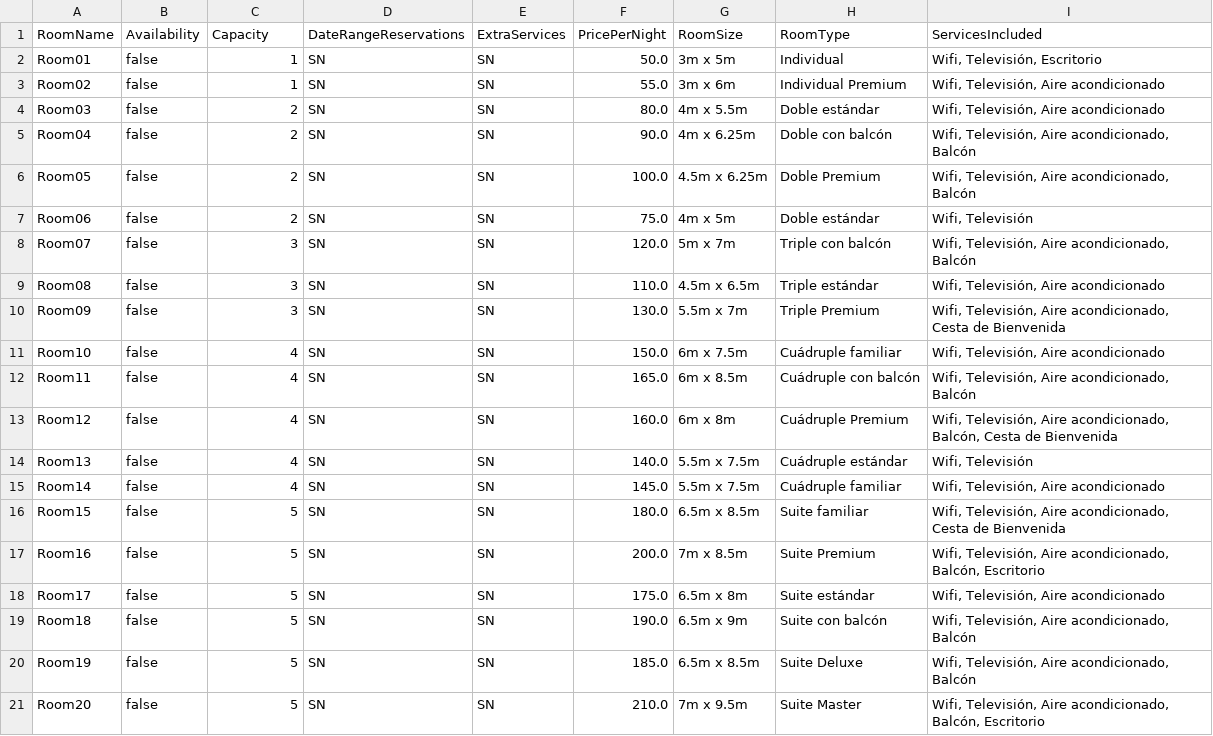
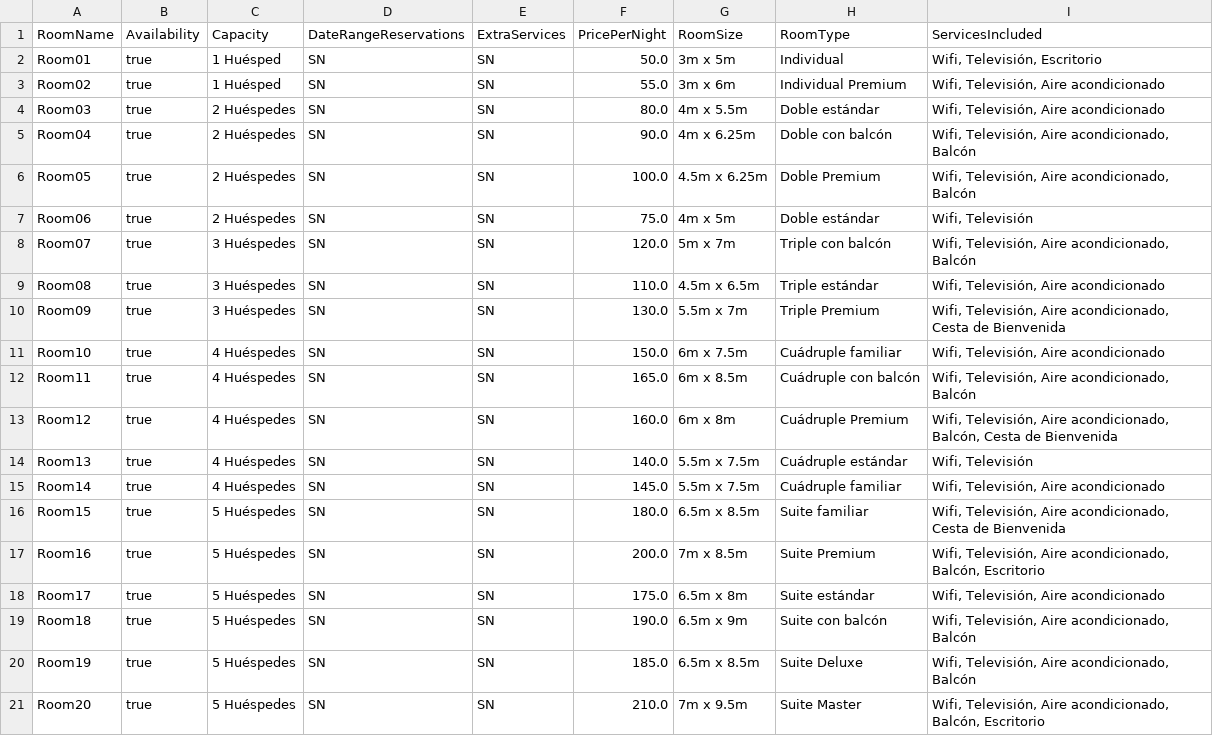
Before and after one commit to ACLima21/POOP2ProyectoLimaLanche, a CSV file: P2Proyecto_Lanche_Lima/RoomsCSVLancheLima.csv, drawn as a sheet.

Commit message:
Proyecto Poo v0.2.6
+Se mejoró la validación de las fechas, ahora valida correctamente el día, mes y año según el mes se valida el día y también años bisiestos.
+También el método encargado de subir los datos a la tabla ahora funciona correctamente.

```diff
--- a/P2Proyecto_Lanche_Lima/RoomsCSVLancheLima.csv
+++ b/P2Proyecto_Lanche_Lima/RoomsCSVLancheLima.csv
@@ -1,21 +1,21 @@
 RoomName|Availability|Capacity|DateRangeReservations|ExtraServices|PricePerNight|RoomSize|RoomType|ServicesIncluded
-Room01|false|1|SN|SN|50.0|3m x 5m|Individual|Wifi, Televisión, Escritorio
-Room02|false|1|SN|SN|55.0|3m x 6m|Individual Premium|Wifi, Televisión, Aire acondicionado
-Room03|false|2|SN|SN|80.0|4m x 5.5m|Doble estándar|Wifi, Televisión, Aire acondicionado
-Room04|false|2|SN|SN|90.0|4m x 6.25m|Doble con balcón|Wifi, Televisión, Aire acondicionado, Balcón
-Room05|false|2|SN|SN|100.0|4.5m x 6.25m|Doble Premium|Wifi, Televisión, Aire acondicionado, Balcón
-Room06|false|2|SN|SN|75.0|4m x 5m|Doble estándar|Wifi, Televisión
-Room07|false|3|SN|SN|120.0|5m x 7m|Triple con balcón|Wifi, Televisión, Aire acondicionado, Balcón
-Room08|false|3|SN|SN|110.0|4.5m x 6.5m|Triple estándar|Wifi, Televisión, Aire acondicionado
-Room09|false|3|SN|SN|130.0|5.5m x 7m|Triple Premium|Wifi, Televisión, Aire acondicionado, Cesta de Bienvenida
-Room10|false|4|SN|SN|150.0|6m x 7.5m|Cuádruple familiar|Wifi, Televisión, Aire acondicionado
-Room11|false|4|SN|SN|165.0|6m x 8.5m|Cuádruple con balcón|Wifi, Televisión, Aire acondicionado, Balcón
-Room12|false|4|SN|SN|160.0|6m x 8m|Cuádruple Premium|Wifi, Televisión, Aire acondicionado, Balcón, Cesta de Bienvenida
-Room13|false|4|SN|SN|140.0|5.5m x 7.5m|Cuádruple estándar|Wifi, Televisión
-Room14|false|4|SN|SN|145.0|5.5m x 7.5m|Cuádruple familiar|Wifi, Televisión, Aire acondicionado
-Room15|false|5|SN|SN|180.0|6.5m x 8.5m|Suite familiar|Wifi, Televisión, Aire acondicionado, Cesta de Bienvenida
-Room16|false|5|SN|SN|200.0|7m x 8.5m|Suite Premium|Wifi, Televisión, Aire acondicionado, Balcón, Escritorio
-Room17|false|5|SN|SN|175.0|6.5m x 8m|Suite estándar|Wifi, Televisión, Aire acondicionado
-Room18|false|5|SN|SN|190.0|6.5m x 9m|Suite con balcón|Wifi, Televisión, Aire acondicionado, Balcón
-Room19|false|5|SN|SN|185.0|6.5m x 8.5m|Suite Deluxe|Wifi, Televisión, Aire acondicionado, Balcón
-Room20|false|5|SN|SN|210.0|7m x 9.5m|Suite Master|Wifi, Televisión, Aire acondicionado, Balcón, Escritorio
+Room01|true|1 Huésped|SN|SN|50.0|3m x 5m|Individual|Wifi, Televisión, Escritorio
+Room02|true|1 Huésped|SN|SN|55.0|3m x 6m|Individual Premium|Wifi, Televisión, Aire acondicionado
+Room03|true|2 Huéspedes|SN|SN|80.0|4m x 5.5m|Doble estándar|Wifi, Televisión, Aire acondicionado
+Room04|true|2 Huéspedes|SN|SN|90.0|4m x 6.25m|Doble con balcón|Wifi, Televisión, Aire acondicionado, Balcón
+Room05|true|2 Huéspedes|SN|SN|100.0|4.5m x 6.25m|Doble Premium|Wifi, Televisión, Aire acondicionado, Balcón
+Room06|true|2 Huéspedes|SN|SN|75.0|4m x 5m|Doble estándar|Wifi, Televisión
+Room07|true|3 Huéspedes|SN|SN|120.0|5m x 7m|Triple con balcón|Wifi, Televisión, Aire acondicionado, Balcón
+Room08|true|3 Huéspedes|SN|SN|110.0|4.5m x 6.5m|Triple estándar|Wifi, Televisión, Aire acondicionado
+Room09|true|3 Huéspedes|SN|SN|130.0|5.5m x 7m|Triple Premium|Wifi, Televisión, Aire acondicionado, Cesta de Bienvenida
+Room10|true|4 Huéspedes|SN|SN|150.0|6m x 7.5m|Cuádruple familiar|Wifi, Televisión, Aire acondicionado
+Room11|true|4 Huéspedes|SN|SN|165.0|6m x 8.5m|Cuádruple con balcón|Wifi, Televisión, Aire acondicionado, Balcón
+Room12|true|4 Huéspedes|SN|SN|160.0|6m x 8m|Cuádruple Premium|Wifi, Televisión, Aire acondicionado, Balcón, Cesta de Bienvenida
+Room13|true|4 Huéspedes|SN|SN|140.0|5.5m x 7.5m|Cuádruple estándar|Wifi, Televisión
+Room14|true|4 Huéspedes|SN|SN|145.0|5.5m x 7.5m|Cuádruple familiar|Wifi, Televisión, Aire acondicionado
+Room15|true|5 Huéspedes|SN|SN|180.0|6.5m x 8.5m|Suite familiar|Wifi, Televisión, Aire acondicionado, Cesta de Bienvenida
+Room16|true|5 Huéspedes|SN|SN|200.0|7m x 8.5m|Suite Premium|Wifi, Televisión, Aire acondicionado, Balcón, Escritorio
+Room17|true|5 Huéspedes|SN|SN|175.0|6.5m x 8m|Suite estándar|Wifi, Televisión, Aire acondicionado
+Room18|true|5 Huéspedes|SN|SN|190.0|6.5m x 9m|Suite con balcón|Wifi, Televisión, Aire acondicionado, Balcón
+Room19|true|5 Huéspedes|SN|SN|185.0|6.5m x 8.5m|Suite Deluxe|Wifi, Televisión, Aire acondicionado, Balcón
+Room20|true|5 Huéspedes|SN|SN|210.0|7m x 9.5m|Suite Master|Wifi, Televisión, Aire acondicionado, Balcón, Escritorio
```
Also changed, not shown: 3 other files.
